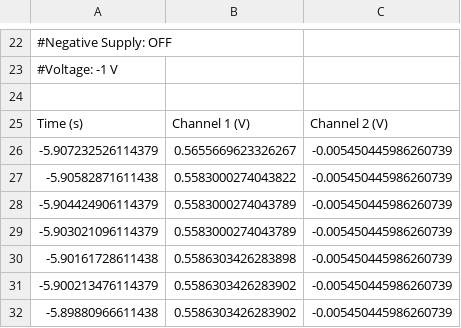
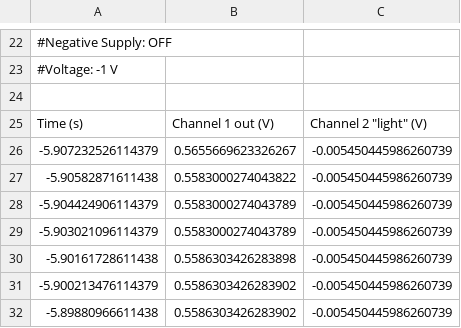
Before and after one commit to ESD24-2-214/subsystems, a CSV file: ldr_ads/Step_respons_Data.csv, drawn as a sheet; only a part is shown, gaps mark what is left out.

```diff
--- a/ldr_ads/Step_respons_Data.csv
+++ b/ldr_ads/Step_respons_Data.csv
@@ -24,3 +24,3 @@
 
-Time (s),Channel 1 (V),Channel 2 (V)
+Time (s),Channel 1 out (V),Channel 2 "light" (V)
 -5.907232526114379,0.5655669623326267,-0.005450445986260739
```
Also changed, not shown: 2 other files.
